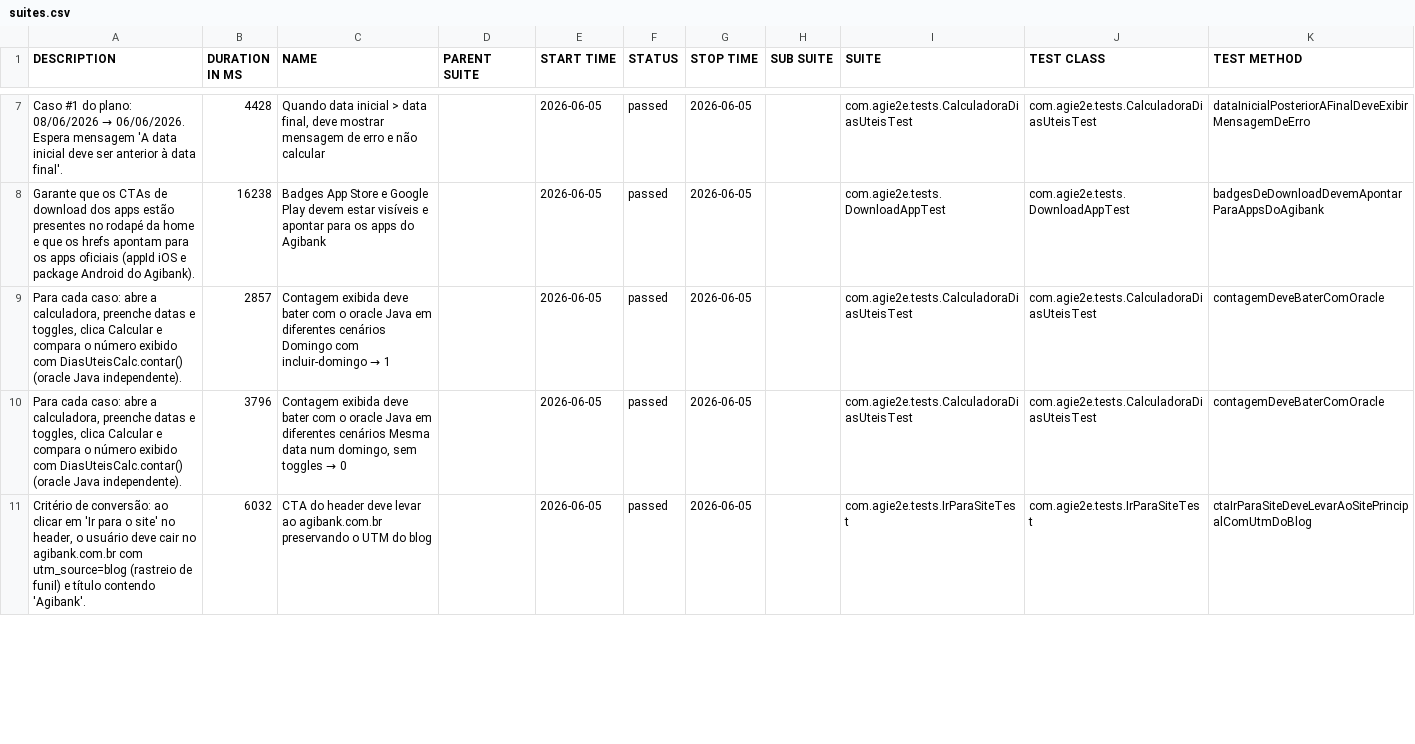
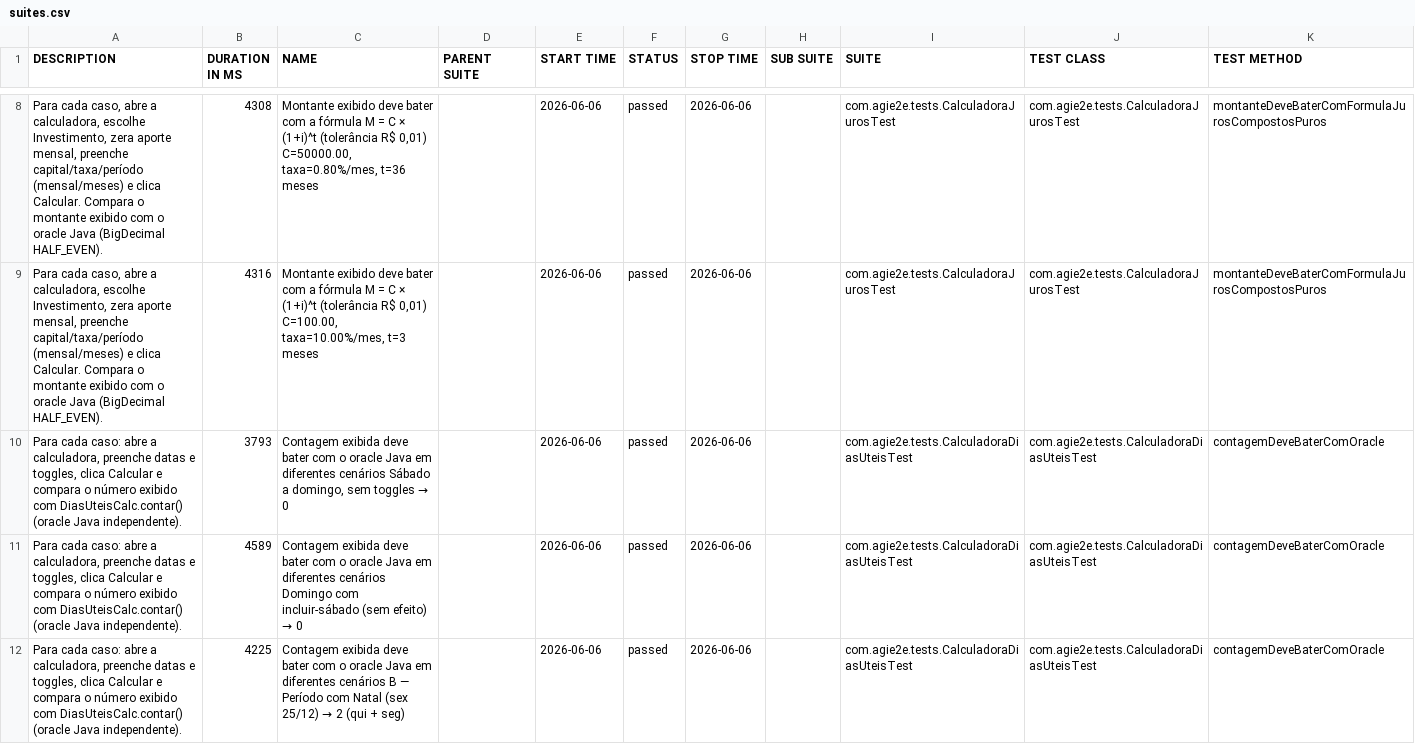
Before and after one commit to silasmarques/agi-e2e, a CSV file: data/suites.csv, drawn as a sheet; only a part is shown, gaps mark what is left out; the diff covers the shown part only.

```diff
--- a/data/suites.csv
+++ b/data/suites.csv
@@ -7,5 +8,5 @@
-"Caso #1 do plano: 08/06/2026 → 06/06/2026. Espera mensagem 'A data inicial deve ser anterior à data final'.","4428","Quando data inicial > data final, deve mostrar mensagem de erro e não calcular","","2026-06-05","passed","2026-06-05","","com.agie2e.tests.CalculadoraDiasUteisTest","com.agie2e.tests.CalculadoraDiasUteisTest","dataInicialPosteriorAFinalDeveExibirMensagemDeErro"
-"Garante que os CTAs de download dos apps estão presentes no rodapé da home e que os hrefs apontam para os apps oficiais (appId iOS e package Android do Agibank).","16238","Badges App Store e Google Play devem estar visíveis e apontar para os apps do Agibank","","2026-06-05","passed","2026-06-05","","com.agie2e.tests.DownloadAppTest","com.agie2e.tests.DownloadAppTest","badgesDeDownloadDevemApontarParaAppsDoAgibank"
-"Para cada caso: abre a calculadora, preenche datas e toggles, clica Calcular e compara o número exibido com DiasUteisCalc.contar() (oracle Java independente).","2857","Contagem exibida deve bater com o oracle Java em diferentes cenários Domingo com incluir-domingo → 1","","2026-06-05","passed","2026-06-05","","com.agie2e.tests.CalculadoraDiasUteisTest","com.agie2e.tests.CalculadoraDiasUteisTest","contagemDeveBaterComOracle"
-"Para cada caso: abre a calculadora, preenche datas e toggles, clica Calcular e compara o número exibido com DiasUteisCalc.contar() (oracle Java independente).","3796","Contagem exibida deve bater com o oracle Java em diferentes cenários Mesma data num domingo, sem toggles → 0","","2026-06-05","passed","2026-06-05","","com.agie2e.tests.CalculadoraDiasUteisTest","com.agie2e.tests.CalculadoraDiasUteisTest","contagemDeveBaterComOracle"
-"Critério de conversão: ao clicar em 'Ir para o site' no header, o usuário deve cair no agibank.com.br com utm_source=blog (rastreio de funil) e título contendo 'Agibank'.","6032","CTA do header deve levar ao agibank.com.br preservando o UTM do blog","","2026-06-05","passed","2026-06-05","","com.agie2e.tests.IrParaSiteTest","com.agie2e.tests.IrParaSiteTest","ctaIrParaSiteDeveLevarAoSitePrincipalComUtmDoBlog"
+"Para cada caso, abre a calculadora, escolhe Investimento, zera aporte mensal, preenche capital/taxa/período (mensal/meses) e clica Calcular. Compara o montante exibido com o oracle Java (BigDecimal HALF_EVEN).","4308","Montante exibido deve bater com a fórmula M = C × (1+i)^t (tolerância R$ 0,01) C=50000.00, taxa=0.80%/mes, t=36 meses","","2026-06-06","passed","2026-06-06","","com.agie2e.tests.CalculadoraJurosTest","com.agie2e.tests.CalculadoraJurosTest","montanteDeveBaterComFormulaJurosCompostosPuros"
+"Para cada caso, abre a calculadora, escolhe Investimento, zera aporte mensal, preenche capital/taxa/período (mensal/meses) e clica Calcular. Compara o montante exibido com o oracle Java (BigDecimal HALF_EVEN).","4316","Montante exibido deve bater com a fórmula M = C × (1+i)^t (tolerância R$ 0,01) C=100.00, taxa=10.00%/mes, t=3 meses","","2026-06-06","passed","2026-06-06","","com.agie2e.tests.CalculadoraJurosTest","com.agie2e.tests.CalculadoraJurosTest","montanteDeveBaterComFormulaJurosCompostosPuros"
+"Para cada caso: abre a calculadora, preenche datas e toggles, clica Calcular e compara o número exibido com DiasUteisCalc.contar() (oracle Java independente).","3793","Contagem exibida deve bater com o oracle Java em diferentes cenários Sábado a domingo, sem toggles → 0","","2026-06-06","passed","2026-06-06","","com.agie2e.tests.CalculadoraDiasUteisTest","com.agie2e.tests.CalculadoraDiasUteisTest","contagemDeveBaterComOracle"
+"Para cada caso: abre a calculadora, preenche datas e toggles, clica Calcular e compara o número exibido com DiasUteisCalc.contar() (oracle Java independente).","4589","Contagem exibida deve bater com o oracle Java em diferentes cenários Domingo com incluir-sábado (sem efeito) → 0","","2026-06-06","passed","2026-06-06","","com.agie2e.tests.CalculadoraDiasUteisTest","com.agie2e.tests.CalculadoraDiasUteisTest","contagemDeveBaterComOracle"
+"Para cada caso: abre a calculadora, preenche datas e toggles, clica Calcular e compara o número exibido com DiasUteisCalc.contar() (oracle Java independente).","4225","Contagem exibida deve bater com o oracle Java em diferentes cenários B — Período com Natal (sex 25/12) → 2 (qui + seg)","","2026-06-06","passed","2026-06-06","","com.agie2e.tests.CalculadoraDiasUteisTest","com.agie2e.tests.CalculadoraDiasUteisTest","contagemDeveBaterComOracle"
```
Also changed, not shown: 4 added rows, 4 removed rows and 31 edited cells elsewhere in this file, data/behaviors.csv, 48 other files.
